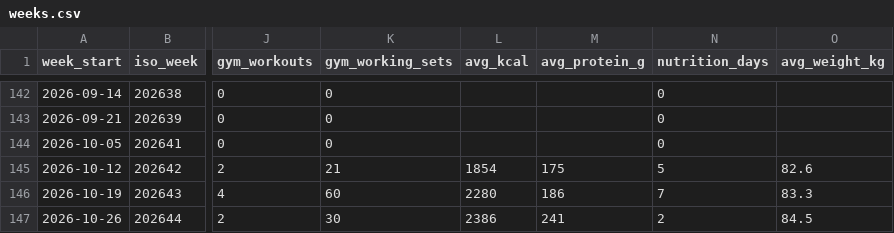
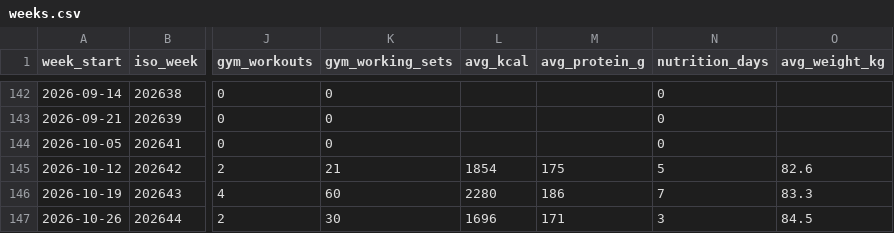
Before and after one commit to PavelJanosekk/RunningCoach, a CSV file: fitness-hub/weeks.csv, drawn as a sheet; only a part is shown, gaps mark what is left out; the diff names each change by its address in the sheet, - before the commit and + after, or states it on an @@ line.

Commit message:
data: Fitness Hub export 2026-10-29
Changed: nutrition_daily.csv, nutrition_items.csv, profile.md, targets_daily.csv, weeks.csv

```diff
--- a/fitness-hub/weeks.csv
+++ b/fitness-hub/weeks.csv
-L147 (avg_kcal): 2386
+L147 (avg_kcal): 1696
-M147 (avg_protein_g): 241
+M147 (avg_protein_g): 171
-N147 (nutrition_days): 2
+N147 (nutrition_days): 3
```
Also changed, not shown: fitness-hub/nutrition_daily.csv, fitness-hub/nutrition_items.csv, 2 other files.
